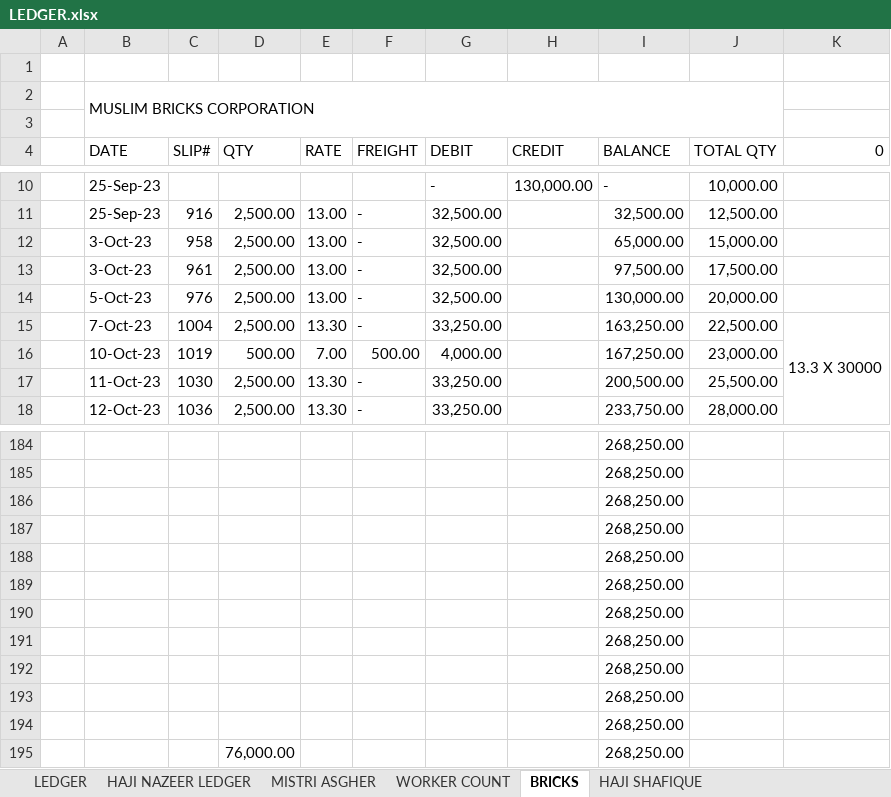
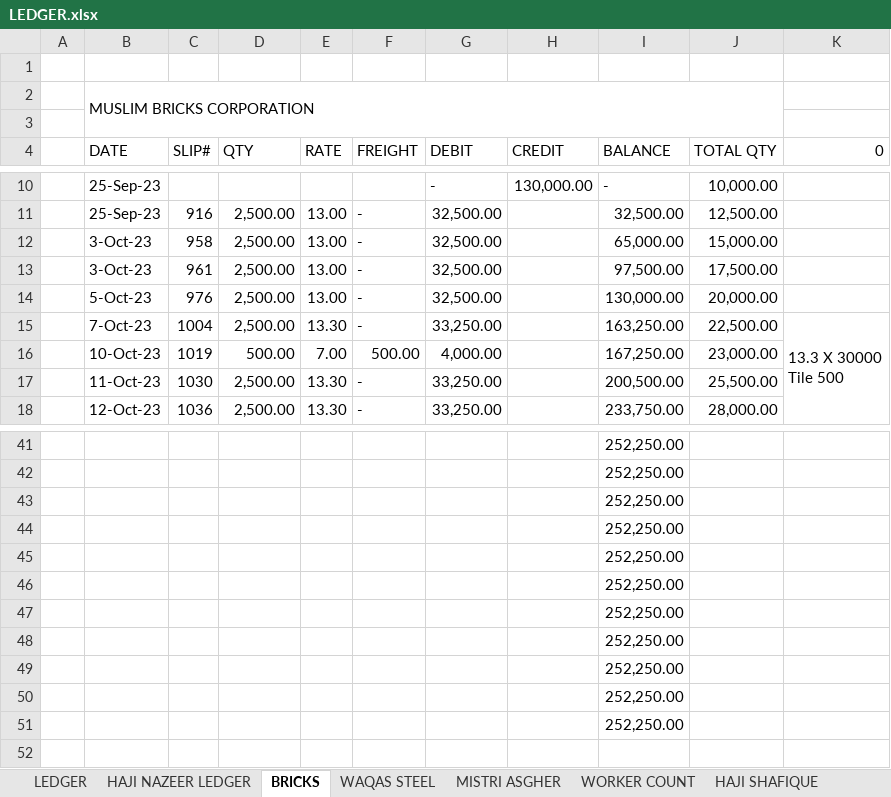
Before and after one commit to Mabbii/HouseContsructionLedger, an Excel workbook: LEDGER.xlsx, sheet BRICKS, drawn as a sheet; only a part is shown, gaps mark what is left out; values as stored, in another font and other column widths than the file's, no cell formats; removed rows and columns are numbered as before the commit, all else as after; ↵ is a line break in a cell; the diff covers the shown part only; the diff names each change by its address in the sheet, - before the commit and + after, or states it on an @@ line.

```diff
--- a/LEDGER.xlsx (sheet BRICKS)
+++ b/LEDGER.xlsx (sheet BRICKS)
+sheet tab: WAQAS STEEL
@@ sheet tab order changed: LEDGER | HAJI NAZEER LEDGER | BRICKS | WAQAS STEEL | MISTRI ASGHER | WORKER COUNT | HAJI SHAFIQUE @@
-K15 (0): 13.3 X 30000
+K15 (0): 13.3 X 30000 ↵ Tile 500
-I41:I51 (BALANCE): 268,250.00
+I41:I51 (BALANCE): 252,250.00
-row 195:  |  |  | 76,000.00 |  |  |  |  | 268,250.00
```
Also changed, not shown: 3 added rows, 146 removed rows and 28 edited cells elsewhere in this sheet, sheet LEDGER, sheet HAJI NAZEER LEDGER, cell formats.
